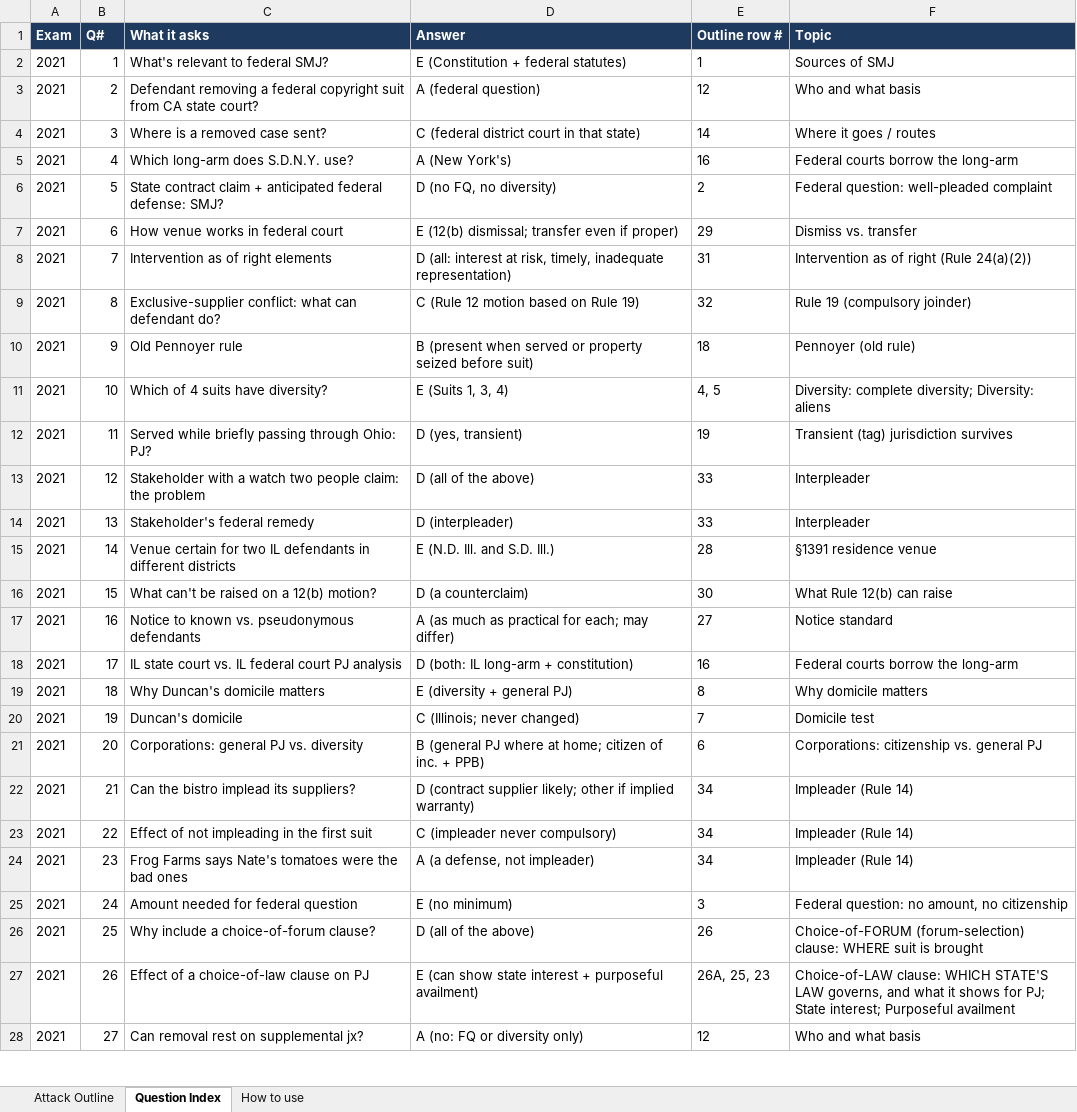
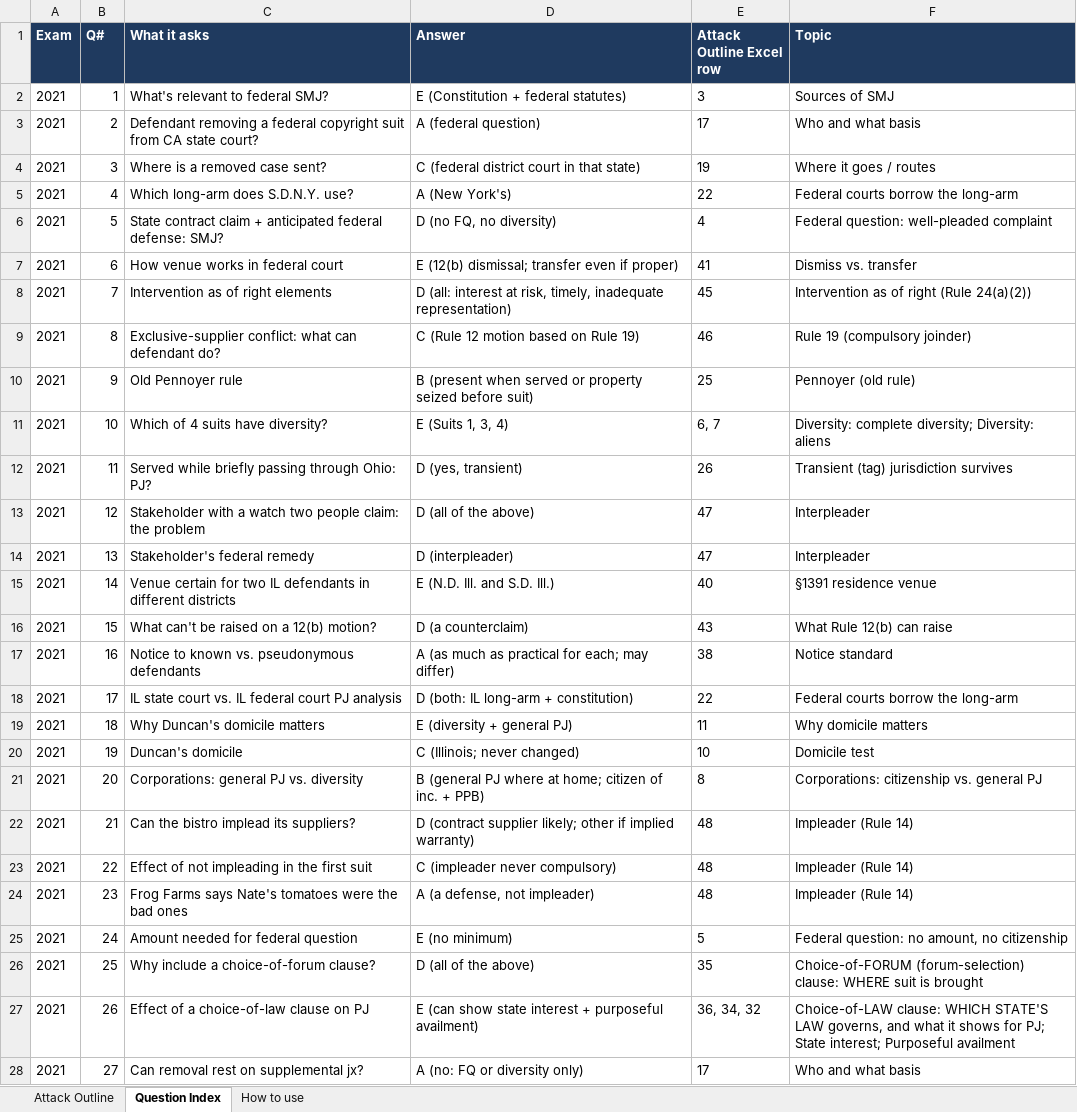
Before and after one commit to matt81487/sample, an Excel workbook: Civ_Pro_Attack_Outline.xlsx, sheet Question Index, drawn as a sheet; only a part is shown; values as stored, in another font and other column widths than the file's, no borders; the diff covers the shown part only; the diff names each change by its address in the sheet, - before the commit and + after, or states it on an @@ line.

```diff
--- a/Civ_Pro_Attack_Outline.xlsx (sheet Question Index)
+++ b/Civ_Pro_Attack_Outline.xlsx (sheet Question Index)
-E1: Outline row #
+E1: Attack Outline Excel row
-E2 (Attack Outline Excel row): 1
+E2 (Attack Outline Excel row): 3
-E3 (Attack Outline Excel row): 12
+E3 (Attack Outline Excel row): 17
-E4 (Attack Outline Excel row): 14
+E4 (Attack Outline Excel row): 19
-E5 (Attack Outline Excel row): 16
+E5 (Attack Outline Excel row): 22
-E6 (Attack Outline Excel row): 2
+E6 (Attack Outline Excel row): 4
-E7 (Attack Outline Excel row): 29
+E7 (Attack Outline Excel row): 41
-E8 (Attack Outline Excel row): 31
+E8 (Attack Outline Excel row): 45
-E9 (Attack Outline Excel row): 32
+E9 (Attack Outline Excel row): 46
-E10 (Attack Outline Excel row): 18
+E10 (Attack Outline Excel row): 25
-E11 (Attack Outline Excel row): 4, 5
+E11 (Attack Outline Excel row): 6, 7
-E12 (Attack Outline Excel row): 19
+E12 (Attack Outline Excel row): 26
-E13:E14 (Attack Outline Excel row): 33
+E13:E14 (Attack Outline Excel row): 47
-E15 (Attack Outline Excel row): 28
+E15 (Attack Outline Excel row): 40
-E16 (Attack Outline Excel row): 30
+E16 (Attack Outline Excel row): 43
-E17 (Attack Outline Excel row): 27
+E17 (Attack Outline Excel row): 38
-E18 (Attack Outline Excel row): 16
+E18 (Attack Outline Excel row): 22
-E19 (Attack Outline Excel row): 8
+E19 (Attack Outline Excel row): 11
-E20 (Attack Outline Excel row): 7
+E20 (Attack Outline Excel row): 10
-E21 (Attack Outline Excel row): 6
+E21 (Attack Outline Excel row): 8
-E22:E24 (Attack Outline Excel row): 34
+E22:E24 (Attack Outline Excel row): 48
-E25 (Attack Outline Excel row): 3
+E25 (Attack Outline Excel row): 5
-E26 (Attack Outline Excel row): 26
+E26 (Attack Outline Excel row): 35
-E27 (Attack Outline Excel row): 26A, 25, 23
+E27 (Attack Outline Excel row): 36, 34, 32
-E28 (Attack Outline Excel row): 12
+E28 (Attack Outline Excel row): 17
```
Also changed, not shown: 78 edited cells elsewhere in this sheet, sheet Attack Outline.
